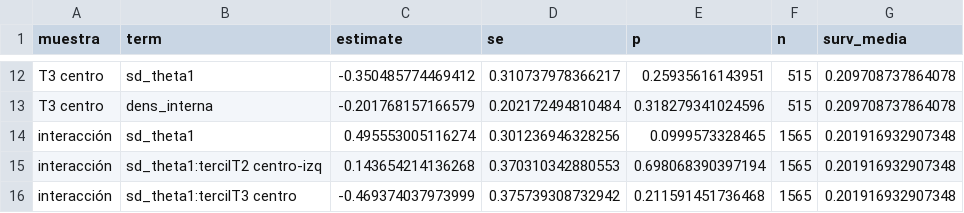
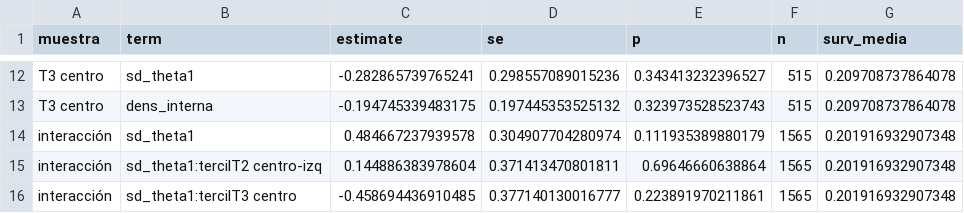
Before and after one commit to aoliveram/Networked-Influence-Chilean-Constitutional-Convention, a CSV file: results/tables/M4_heterogeneity_check.csv, drawn as a sheet; only a part is shown, gaps mark what is left out; the diff covers the shown part only.

```diff
--- a/results/tables/M4_heterogeneity_check.csv
+++ b/results/tables/M4_heterogeneity_check.csv
@@ -12,5 +12,5 @@
-"T3 centro","sd_theta1",-0.350485774469412,0.310737978366217,0.25935616143951,515,0.209708737864078
-"T3 centro","dens_interna",-0.201768157166579,0.202172494810484,0.318279341024596,515,0.209708737864078
-"interacción","sd_theta1",0.495553005116274,0.301236946328256,0.0999573328465,1565,0.201916932907348
-"interacción","sd_theta1:tercilT2 centro-izq",0.143654214136268,0.370310342880553,0.698068390397194,1565,0.201916932907348
-"interacción","sd_theta1:tercilT3 centro",-0.469374037973999,0.375739308732942,0.211591451736468,1565,0.201916932907348
+"T3 centro","sd_theta1",-0.282865739765241,0.298557089015236,0.343413232396527,515,0.209708737864078
+"T3 centro","dens_interna",-0.194745339483175,0.197445353525132,0.323973528523743,515,0.209708737864078
+"interacción","sd_theta1",0.484667237939578,0.304907704280974,0.111935389880179,1565,0.201916932907348
+"interacción","sd_theta1:tercilT2 centro-izq",0.144886383978604,0.371413470801811,0.69646660638864,1565,0.201916932907348
+"interacción","sd_theta1:tercilT3 centro",-0.458694436910485,0.377140130016777,0.223891970211861,1565,0.201916932907348
```
Also changed, not shown: 30 edited cells elsewhere in this file, results/tables/M4_retention_ols.csv, results/tables/M4_survival.csv, 17 other files.
